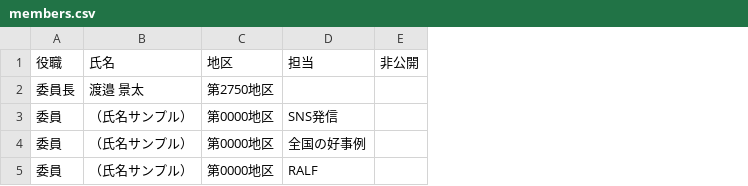
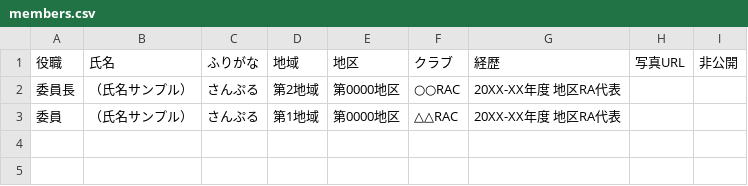
Before and after one commit to region123ral-rotary/region123ral-rotary.github.io, a CSV file: public/data/members.csv, drawn as a sheet; removed rows and columns are numbered as before the commit, all else as after; the diff names each change by its address in the sheet, - before the commit and + after, or states it on an @@ line.

```diff
--- a/public/data/members.csv
+++ b/public/data/members.csv
+column C, rows 1-3: ふりがな | さんぷる | さんぷる
+column D, rows 1-3: 地域 | 第2地域 | 第1地域
-column D, rows 1-3: 担当 |  | SNS発信
+column F, rows 1-3: クラブ | ○○RAC | △△RAC
+column G, rows 1-3: 経歴 | 20XX-XX年度 地区RA代表 | 20XX-XX年度 地区RA代表
+column H, row 1: 写真URL
-B2: 渡邉 景太
+B2: （氏名サンプル）
-E2: 第2750地区
+E2: 第0000地区
-row 4: 委員 | （氏名サンプル） | 第0000地区 | 全国の好事例
-row 5: 委員 | （氏名サンプル） | 第0000地区 | RALF
```
Also changed, not shown: 2 other files.
